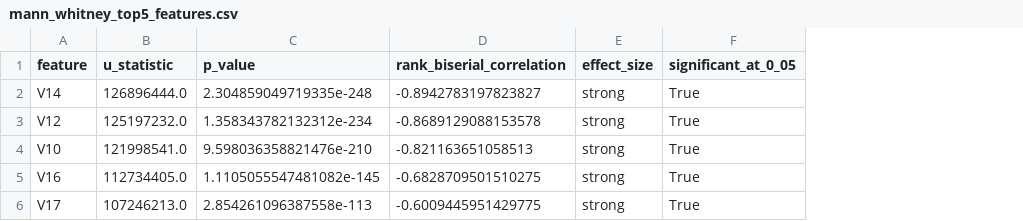
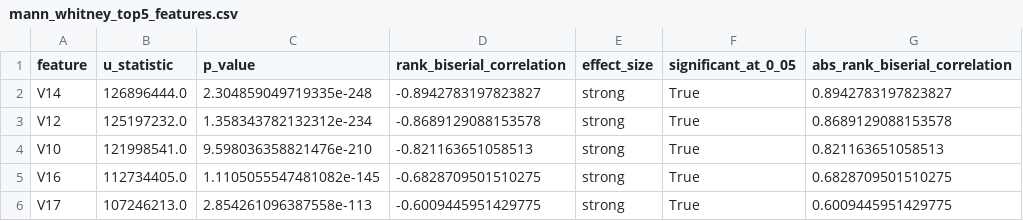
Before and after one commit to mmubashir95/Credit-Card-Fraud-Detection, a CSV file: reports/tables/06_bivariate_analysis/mann_whitney_top5_features.csv, drawn as a sheet; the diff names each change by its address in the sheet, - before the commit and + after, or states it on an @@ line.

Commit message:
fix: sort Mann-Whitney results by effect magnitude in bivariate analysis

```diff
--- a/reports/tables/06_bivariate_analysis/mann_whitney_top5_features.csv
+++ b/reports/tables/06_bivariate_analysis/mann_whitney_top5_features.csv
+column G (abs_rank_biserial_correlation), rows 2-6: 0.8942783197823827 | 0.8689129088153578 | 0.821163651058513 | 0.6828709501510275 | 0.6009445951429775
```
Also changed, not shown: 1 other file.
